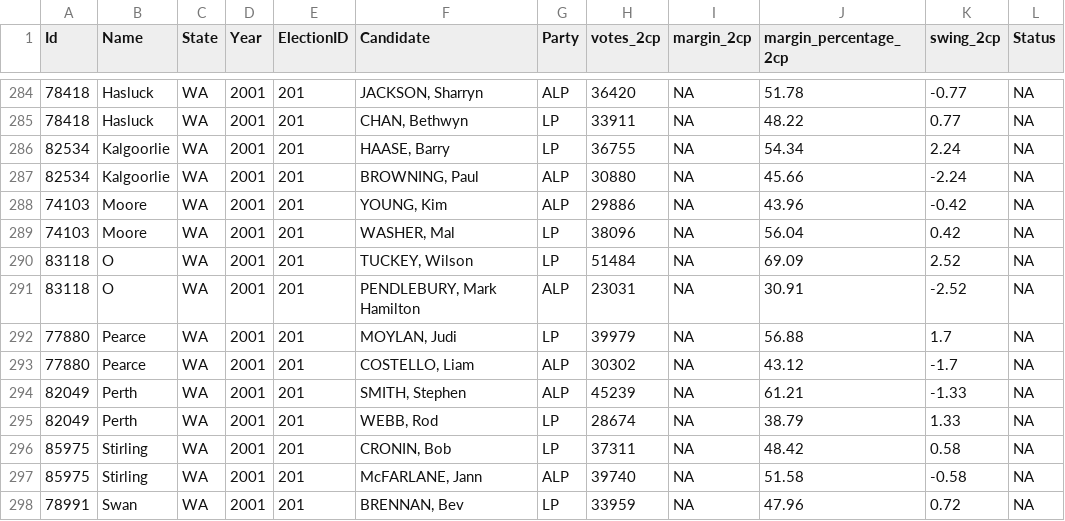
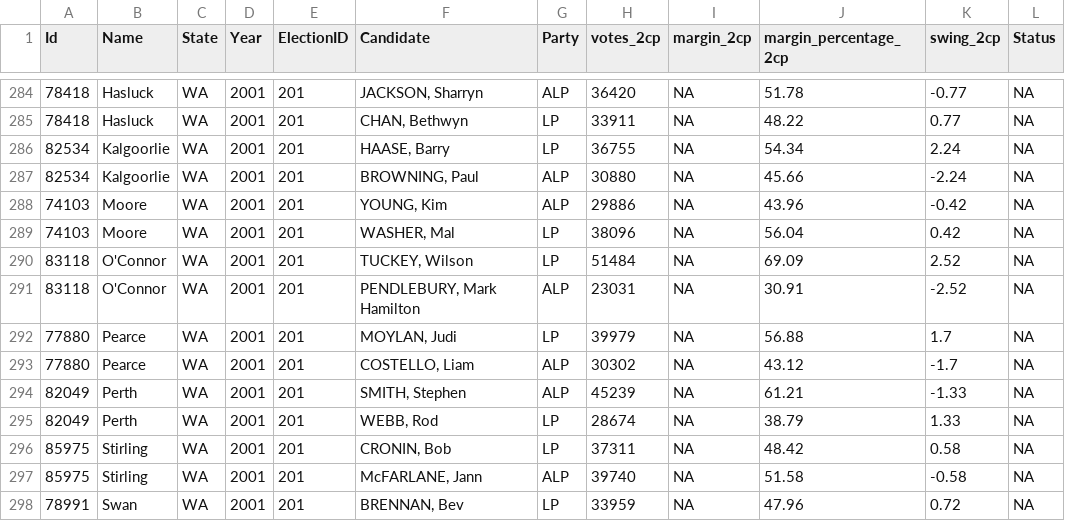
Before and after one commit to palesl/ausPH, a CSV file: inst/extdata/results_2001_2cp.csv, drawn as a sheet; only a part is shown, gaps mark what is left out; the diff names each change by its address in the sheet, - before the commit and + after, or states it on an @@ line.

Commit message:
data fix

```diff
--- a/inst/extdata/results_2001_2cp.csv
+++ b/inst/extdata/results_2001_2cp.csv
-B290:B291 (Name): O
+B290:B291 (Name): O'Connor
```
Also changed, not shown: 1 other file.
